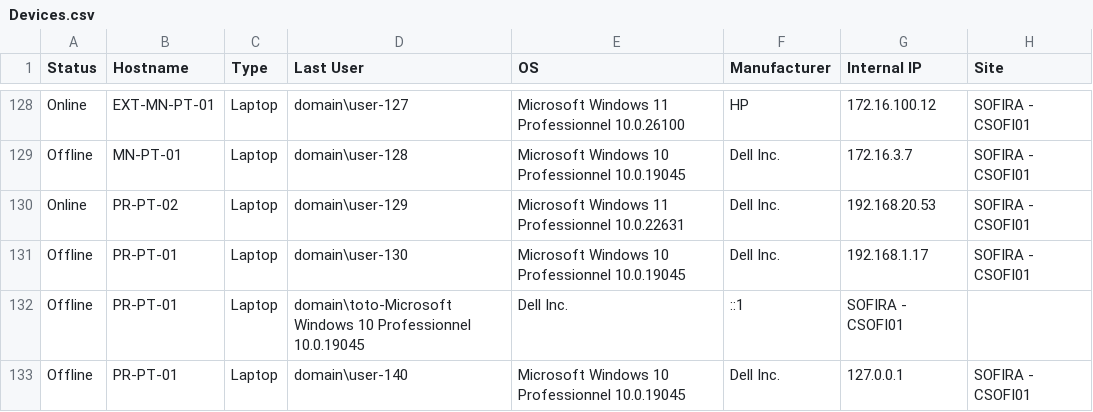
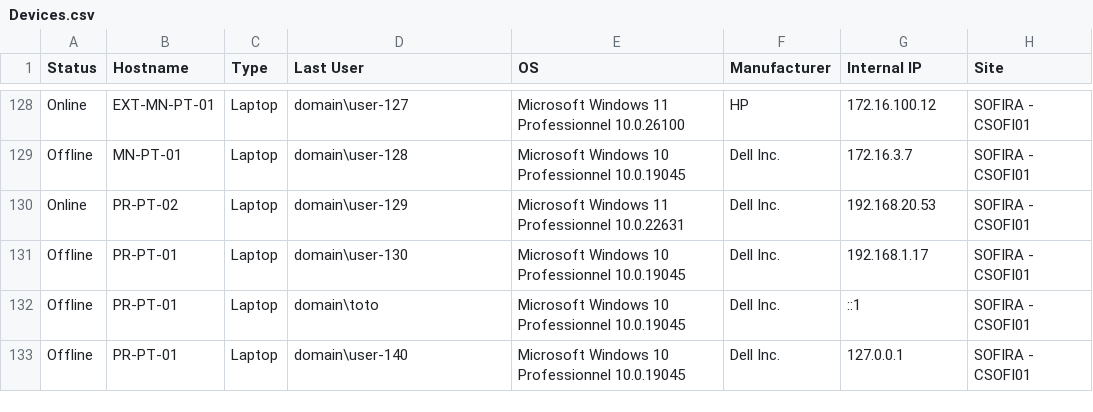
Before and after one commit to Beemo44/Phishing, a CSV file: V2/Devices.csv, drawn as a sheet; only a part is shown, gaps mark what is left out.

Commit message:
update csv

```diff
--- a/V2/Devices.csv
+++ b/V2/Devices.csv
@@ -131,3 +131,3 @@ Online,PR-PT-02,Laptop,domain\user-129,Microsoft Windows 11 Professionnel 10.0.2
 Offline,PR-PT-01,Laptop,domain\user-130,Microsoft Windows 10 Professionnel 10.0.19045,Dell Inc.,192.168.1.17,SOFIRA - CSOFI01
-Offline,PR-PT-01,Laptop,domain\toto-Microsoft Windows 10 Professionnel 10.0.19045,Dell Inc.,::1,SOFIRA - CSOFI01
+Offline,PR-PT-01,Laptop,domain\toto,Microsoft Windows 10 Professionnel 10.0.19045,Dell Inc.,::1,SOFIRA - CSOFI01
 Offline,PR-PT-01,Laptop,domain\user-140,Microsoft Windows 10 Professionnel 10.0.19045,Dell Inc.,127.0.0.1,SOFIRA - CSOFI01
```
